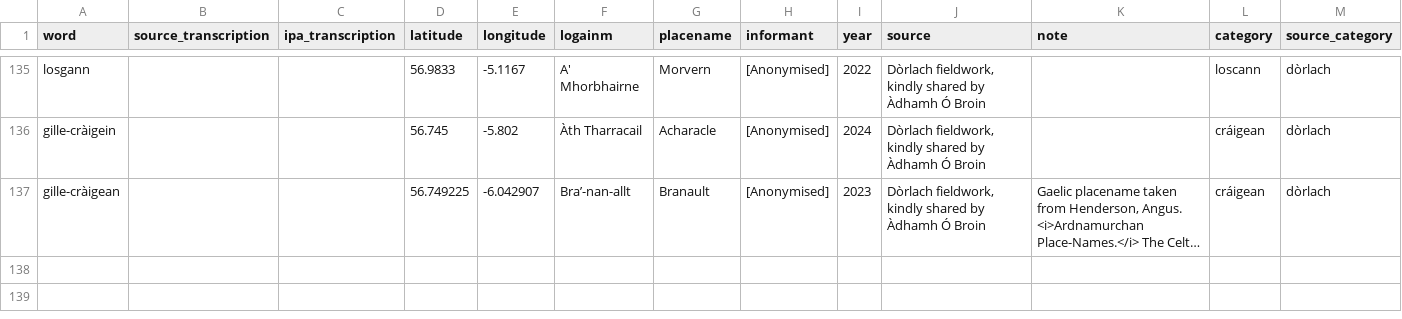
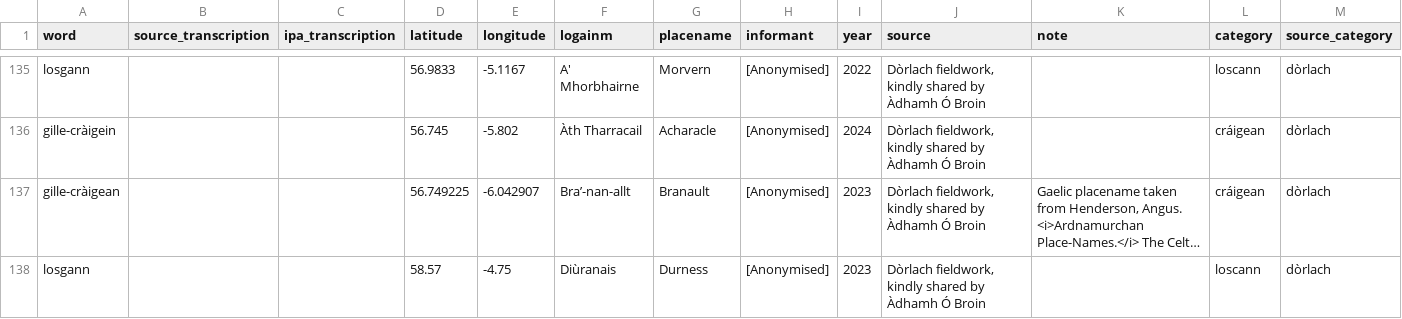
Before and after one commit to lochsh/mclaug, a CSV file: content/images/froganna/data.csv, drawn as a sheet; only a part is shown, gaps mark what is left out; long unchanged cells end in …; the diff names each change by its address in the sheet, - before the commit and + after, or states it on an @@ line.

Commit message:
durness

```diff
--- a/content/images/froganna/data.csv
+++ b/content/images/froganna/data.csv
+row 138: losgann |  |  | 58.57 | -4.75 | Diùranais | Durness | [Anonymised] | 2023 | Dòrlach fieldwork, kindly shared by Àdhamh Ó Broin |  | loscann | dòrlach
```
